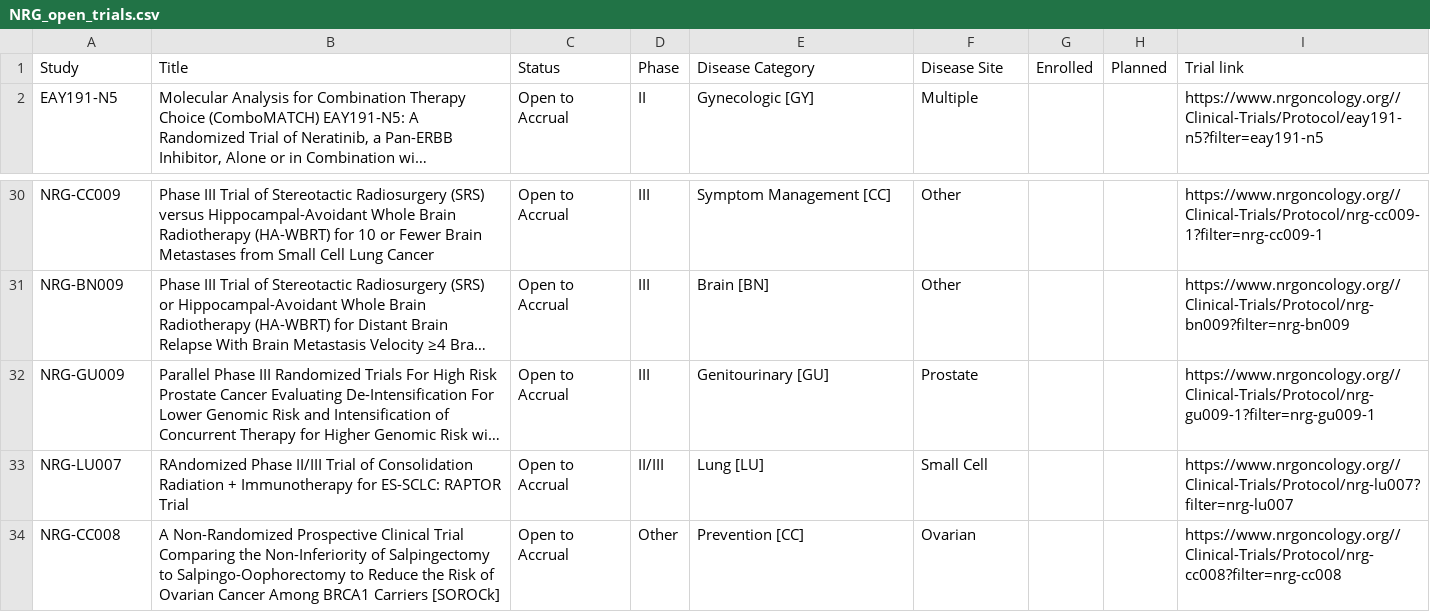
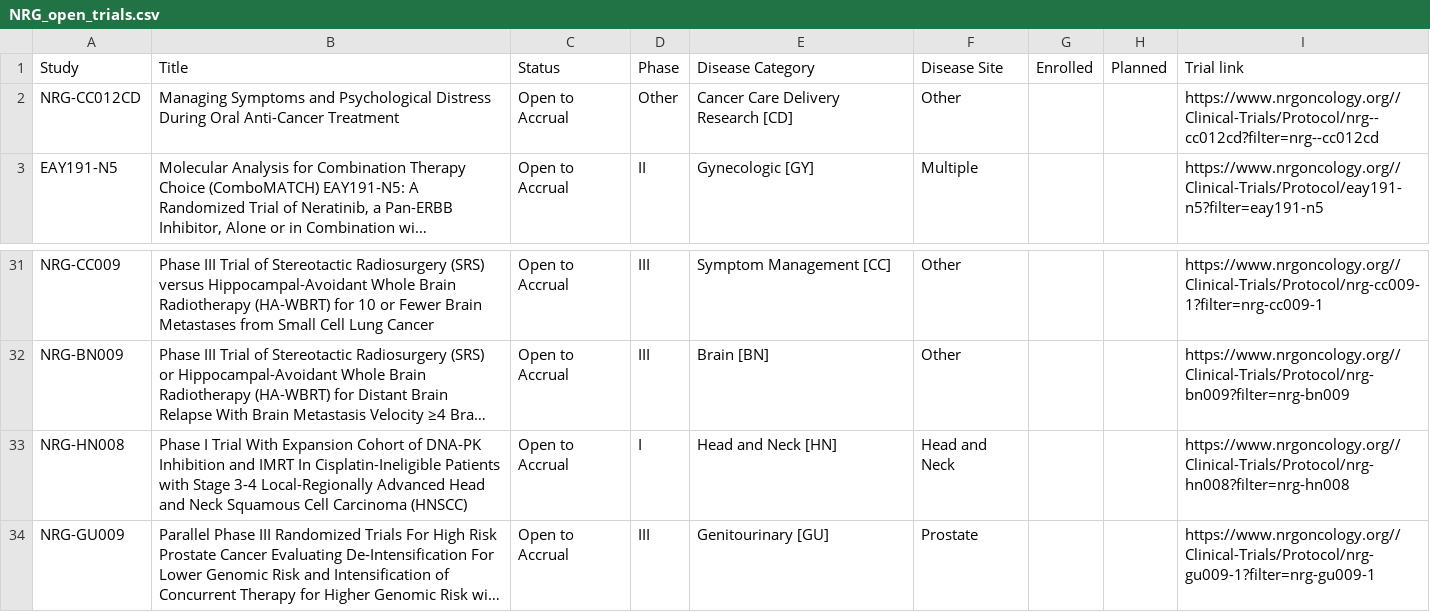
Before and after one commit to bbennett80/nrg_oncology, a CSV file: NRG_open_trials.csv, drawn as a sheet; only a part is shown, gaps mark what is left out; the shorter side is filled out with more unchanged rows; long unchanged cells end in …; the diff names each change by its address in the sheet, - before the commit and + after, or states it on an @@ line.

```diff
--- a/NRG_open_trials.csv
+++ b/NRG_open_trials.csv
+row 2: NRG-CC012CD | Managing Symptoms and Psychological Distress During Oral Anti-Cancer Treatment | Open to Accrual | Other | Cancer Care Delivery Research [CD] | Other |  |  | https://www.nrgoncology.org//Clinical-Trials/Protocol/nrg--cc012cd?filter=nrg--cc012cd
+row 33: NRG-HN008 | Phase I Trial With Expansion Cohort of DNA-PK Inhibition and IMRT In Cisplatin-Ineligible Patients with Stage 3-4 Local-Regionally Advanced Head and Neck Squamous Cell Carcinoma (HNSCC) | Open to Accrual | I | Head and Neck [HN] | Head and Neck |  |  | https://www.nrgoncology.org//Clinical-Trials/Protocol/nrg-hn008?filter=nrg-hn008
```
Also changed, not shown: 1 other file.
